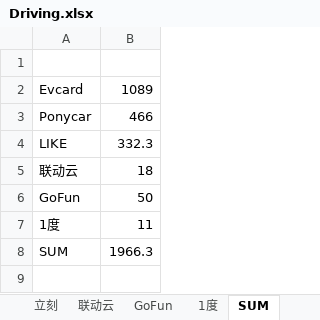
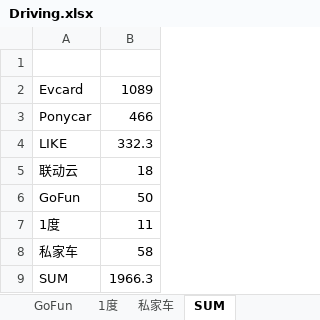
Before and after one commit to pure-study/misc, an Excel workbook: src/main/resources/Driving.xlsx, sheet SUM, drawn as a sheet; values as stored, in another font and other column widths than the file's, no borders; the diff names each change by its address in the sheet, - before the commit and + after, or states it on an @@ line.

```diff
--- a/src/main/resources/Driving.xlsx (sheet SUM)
+++ b/src/main/resources/Driving.xlsx (sheet SUM)
+sheet tab: 私家车
+row 8: 私家车 | 58
```
